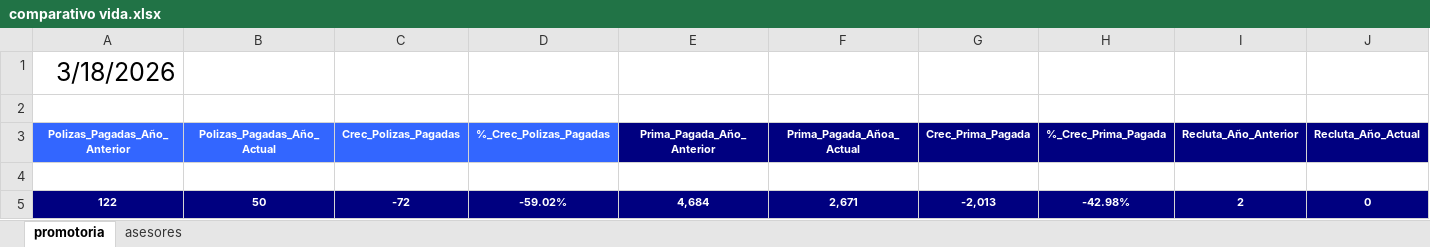
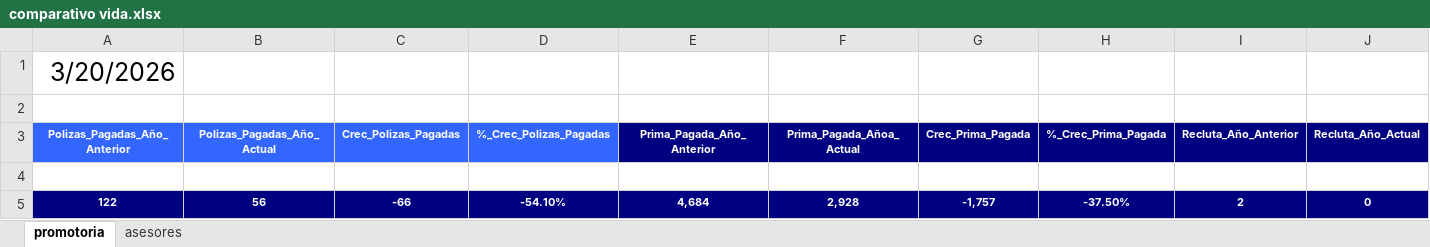
Before and after one commit to davalosdiego833/paneldecampanas, an Excel workbook: administrador/comparativo_vida/comparativo vida.xlsx, sheet promotoria, drawn as a sheet; only a part is shown; values as stored, in another font and other column widths than the file's, no borders; table styles not drawn; the diff names each change by its address in the sheet, - before the commit and + after, or states it on an @@ line.

```diff
--- a/administrador/comparativo_vida/comparativo vida.xlsx (sheet promotoria)
+++ b/administrador/comparativo_vida/comparativo vida.xlsx (sheet promotoria)
-A1 (Polizas_Pagadas_Año_Anterior): 3/18/2026
+A1 (Polizas_Pagadas_Año_Anterior): 3/20/2026
-B5 (Polizas_Pagadas_Año_Actual): 50
+B5 (Polizas_Pagadas_Año_Actual): 56
-C5 (Crec_Polizas_Pagadas): -72
+C5 (Crec_Polizas_Pagadas): -66
-D5 (%_Crec_Polizas_Pagadas): -59.02%
+D5 (%_Crec_Polizas_Pagadas): -54.10%
-F5 (Prima_Pagada_Añoa_Actual): 2,671
+F5 (Prima_Pagada_Añoa_Actual): 2,928
-G5 (Crec_Prima_Pagada): -2,013
+G5 (Crec_Prima_Pagada): -1,757
-H5 (%_Crec_Prima_Pagada): -42.98%
+H5 (%_Crec_Prima_Pagada): -37.50%
```
Also changed, not shown: sheet asesores, administrador/proactivos/Proactivos.xlsx, camino_cumbre/CAMINO A LA CUMBRE.xlsx, 7 other files.
